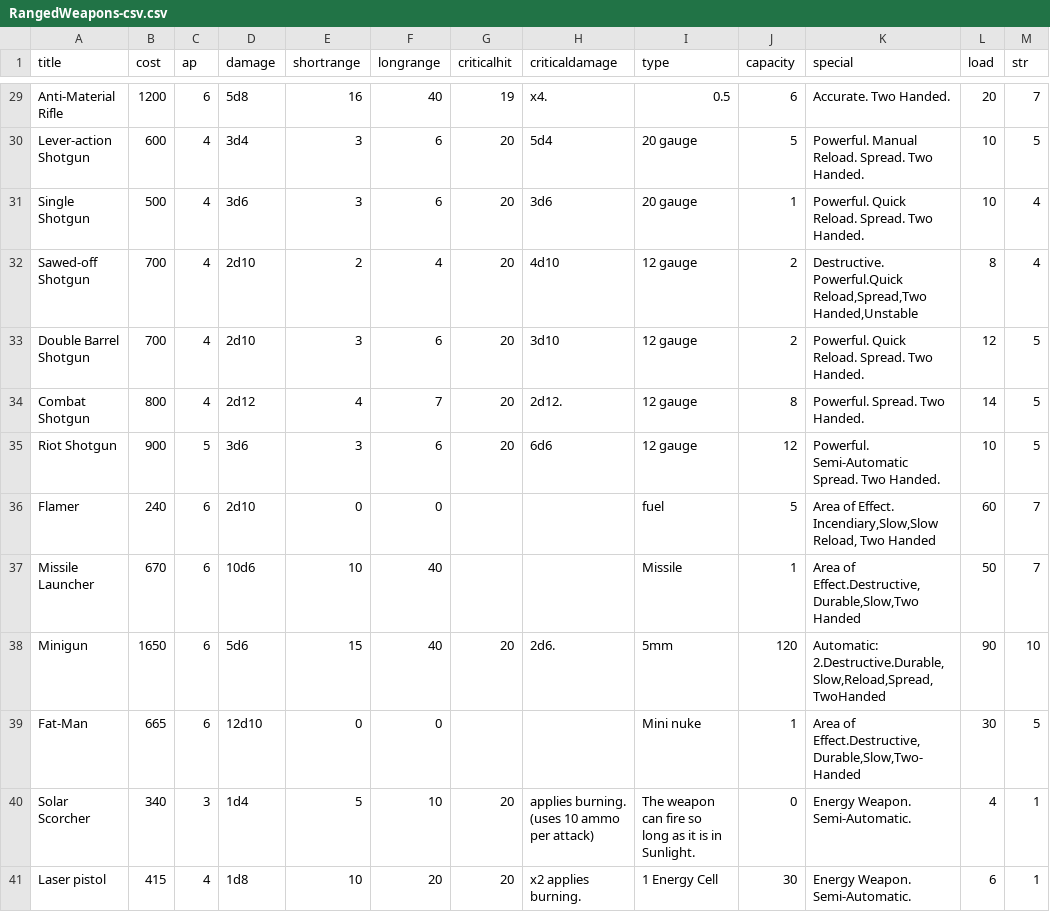
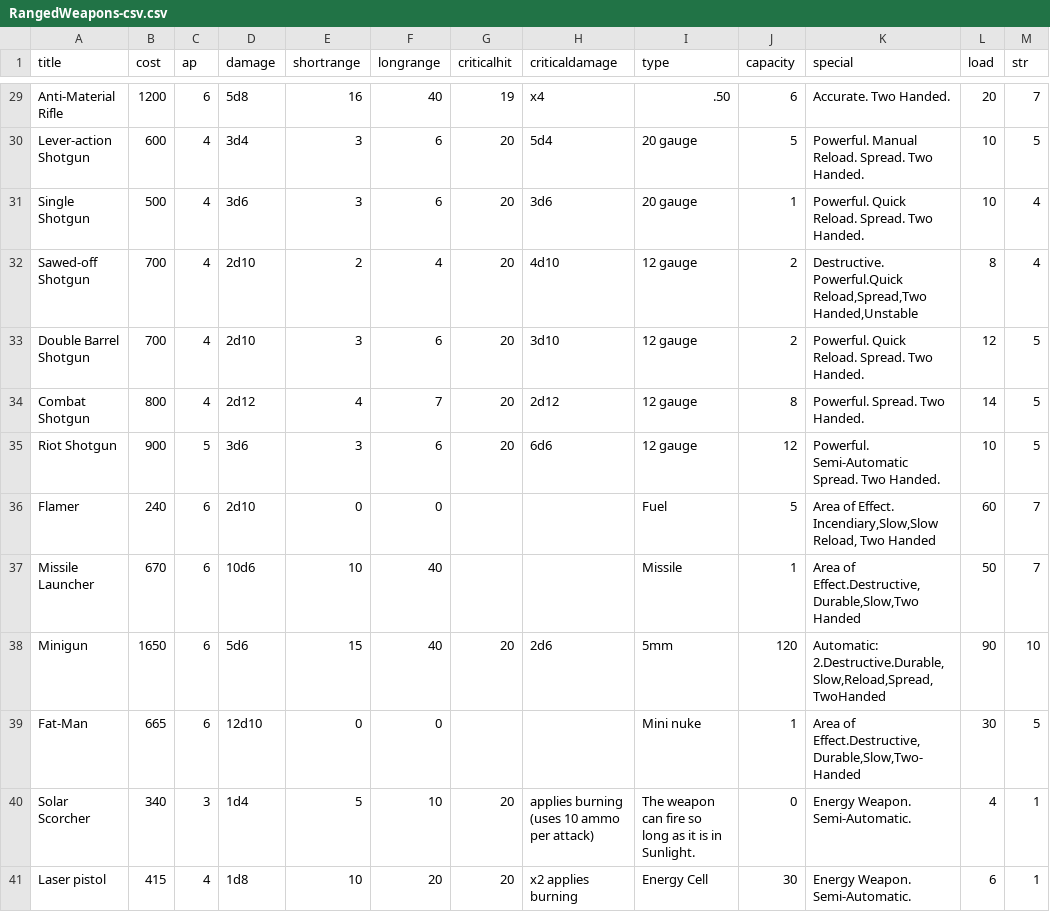
Before and after one commit to Siggysaw/arcane-arcade-fallout, a CSV file: templates/import-files/RangedWeapons-csv.csv, drawn as a sheet; only a part is shown, gaps mark what is left out; the diff covers the shown part only; the diff names each change by its address in the sheet, - before the commit and + after, or states it on an @@ line.

```diff
--- a/templates/import-files/RangedWeapons-csv.csv
+++ b/templates/import-files/RangedWeapons-csv.csv
-H29 (criticaldamage): x4.
+H29 (criticaldamage): x4
-I29 (type): 0.5
+I29 (type): .50
-H34 (criticaldamage): 2d12.
+H34 (criticaldamage): 2d12
-I36 (type): fuel
+I36 (type): Fuel
-H38 (criticaldamage): 2d6.
+H38 (criticaldamage): 2d6
-H40 (criticaldamage): applies burning. (uses 10 ammo per attack)
+H40 (criticaldamage): applies burning (uses 10 ammo per attack)
-H41 (criticaldamage): x2 applies burning.
+H41 (criticaldamage): x2 applies burning
-I41 (type): 1 Energy Cell
+I41 (type): Energy Cell
```
Also changed, not shown: 54 edited cells elsewhere in this file.
